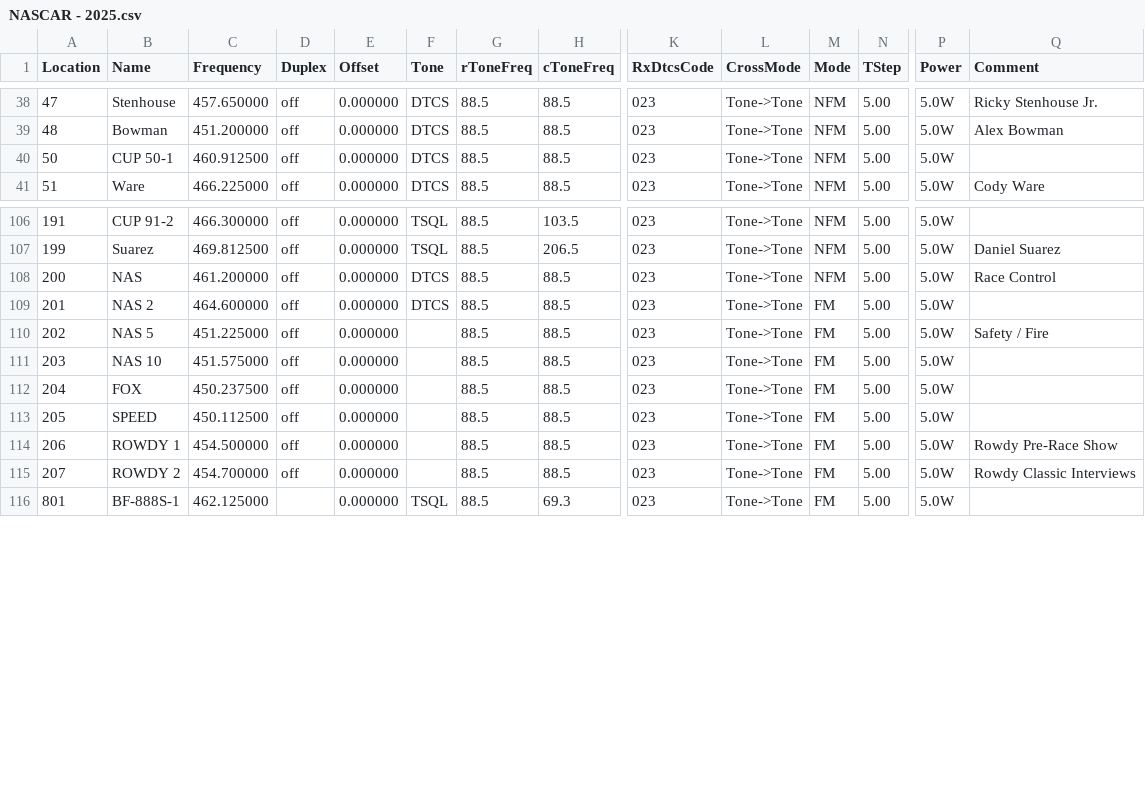
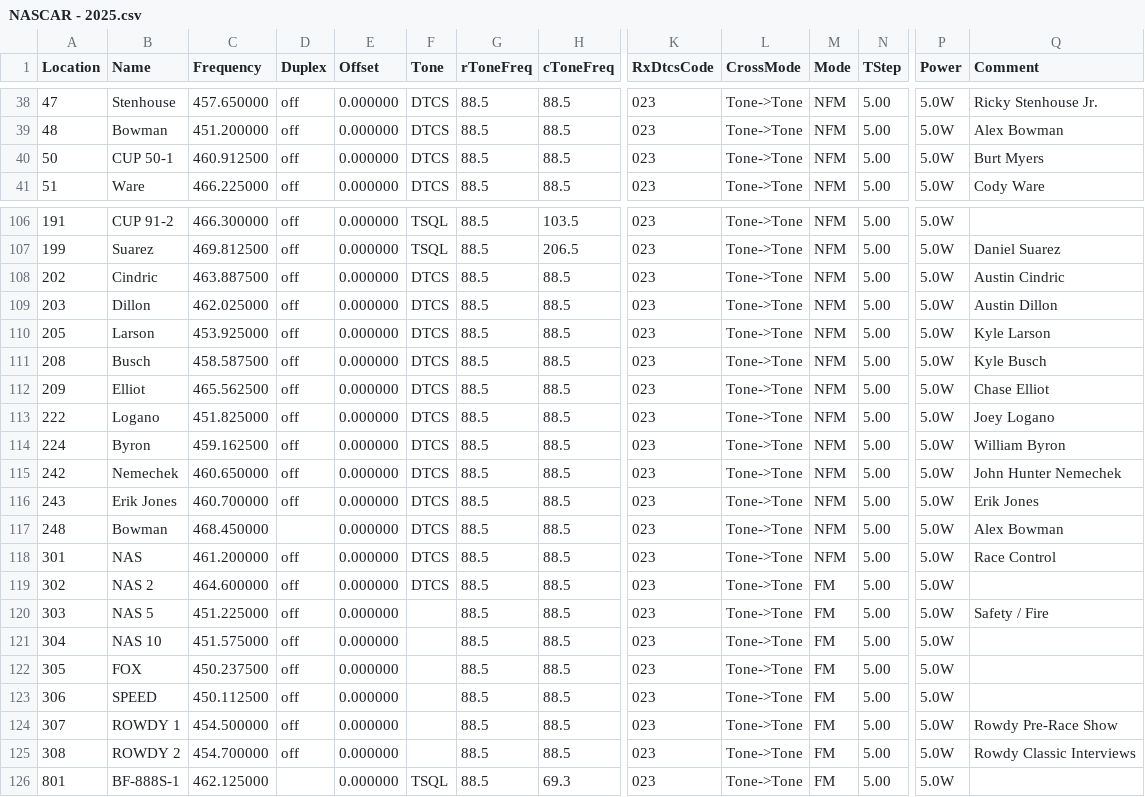
Before and after one commit to moonlightcheese/NascarChirp, a CSV file: NASCAR - 2025.csv, drawn as a sheet; only a part is shown, gaps mark what is left out; addresses are those after the commit; rows hold the shown columns only; the diff names each change by its address in the sheet, - before the commit and + after, or states it on an @@ line.

Commit message:
Update 9.2.2025
Added some tertiary channels

```diff
--- a/NASCAR - 2025.csv
+++ b/NASCAR - 2025.csv
-Q40 (Comment): (empty)
+Q40 (Comment): Burt Myers
+row 108: 202 | Cindric | 463.887500 | off | 0.000000 | DTCS | 88.5 | 88.5 | 023 | Tone->Tone | NFM | 5.00 | 5.0W | Austin Cindric
+row 109: 203 | Dillon | 462.025000 | off | 0.000000 | DTCS | 88.5 | 88.5 | 023 | Tone->Tone | NFM | 5.00 | 5.0W | Austin Dillon
+row 110: 205 | Larson | 453.925000 | off | 0.000000 | DTCS | 88.5 | 88.5 | 023 | Tone->Tone | NFM | 5.00 | 5.0W | Kyle Larson
+row 111: 208 | Busch | 458.587500 | off | 0.000000 | DTCS | 88.5 | 88.5 | 023 | Tone->Tone | NFM | 5.00 | 5.0W | Kyle Busch
+row 112: 209 | Elliot | 465.562500 | off | 0.000000 | DTCS | 88.5 | 88.5 | 023 | Tone->Tone | NFM | 5.00 | 5.0W | Chase Elliot
+row 113: 222 | Logano | 451.825000 | off | 0.000000 | DTCS | 88.5 | 88.5 | 023 | Tone->Tone | NFM | 5.00 | 5.0W | Joey Logano
+row 114: 224 | Byron | 459.162500 | off | 0.000000 | DTCS | 88.5 | 88.5 | 023 | Tone->Tone | NFM | 5.00 | 5.0W | William Byron
+row 115: 242 | Nemechek | 460.650000 | off | 0.000000 | DTCS | 88.5 | 88.5 | 023 | Tone->Tone | NFM | 5.00 | 5.0W | John Hunter Nemechek
+row 116: 243 | Erik Jones | 460.700000 | off | 0.000000 | DTCS | 88.5 | 88.5 | 023 | Tone->Tone | NFM | 5.00 | 5.0W | Erik Jones
+row 117: 248 | Bowman | 468.450000 |  | 0.000000 | DTCS | 88.5 | 88.5 | 023 | Tone->Tone | NFM | 5.00 | 5.0W | Alex Bowman
-A118 (Location): 200
+A118 (Location): 301
-A119 (Location): 201
+A119 (Location): 302
-A120 (Location): 202
+A120 (Location): 303
-A121 (Location): 203
+A121 (Location): 304
-A122 (Location): 204
+A122 (Location): 305
-A123 (Location): 205
+A123 (Location): 306
-A124 (Location): 206
+A124 (Location): 307
-A125 (Location): 207
+A125 (Location): 308
```
